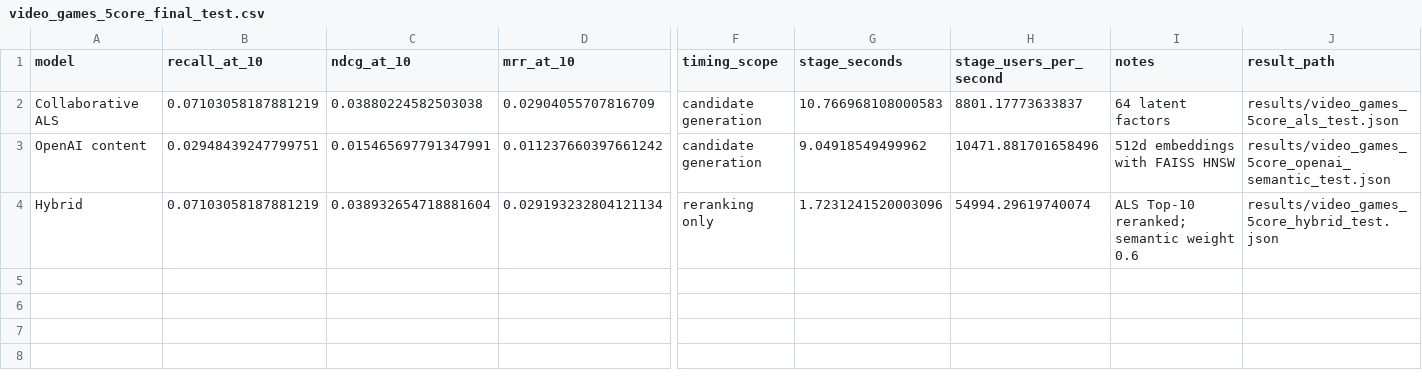
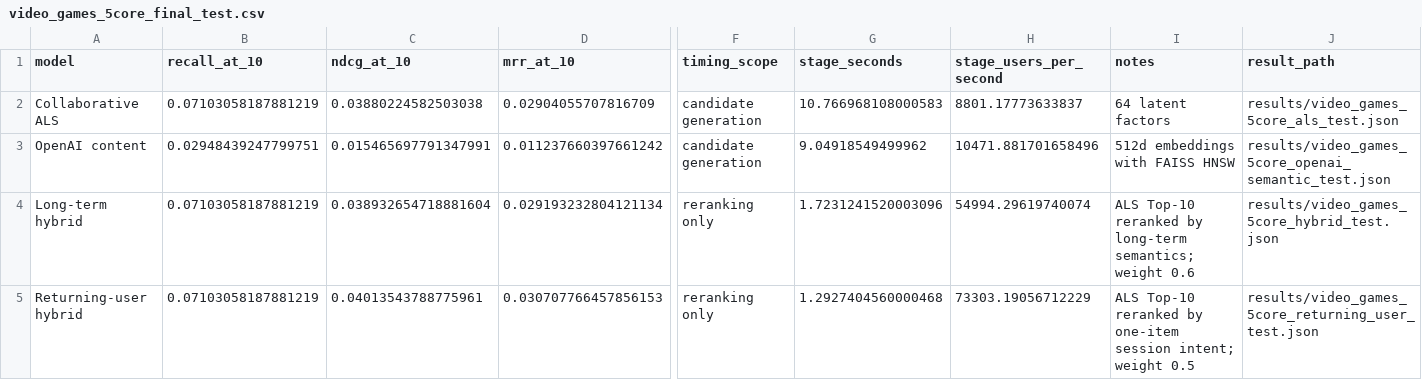
Before and after one commit to salomonhotegni/SemanticCart, a CSV file: results/video_games_5core_final_test.csv, drawn as a sheet; only a part is shown, gaps mark what is left out; rows hold the shown columns only; the diff names each change by its address in the sheet, - before the commit and + after, or states it on an @@ line.

Commit message:
Add returning-user final comparison

```diff
--- a/results/video_games_5core_final_test.csv
+++ b/results/video_games_5core_final_test.csv
-A4 (model): Hybrid
+A4 (model): Long-term hybrid
-I4 (notes): ALS Top-10 reranked; semantic weight 0.6
+I4 (notes): ALS Top-10 reranked by long-term semantics; weight 0.6
+row 5: Returning-user hybrid | 0.07103058187881219 | 0.04013543788775961 | 0.030707766457856153 | reranking only | 1.2927404560000468 | 73303.19056712229 | ALS Top-10 reranked by one-item session intent; weight 0.5 | results/video_games_5core_returning_user_test.json
```
Also changed, not shown: 2 other files.
